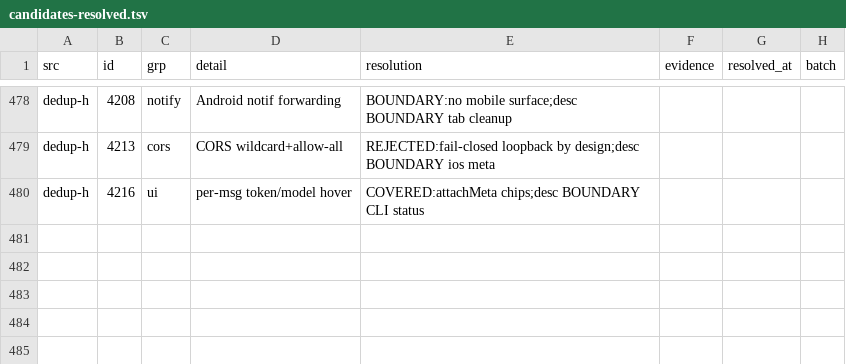
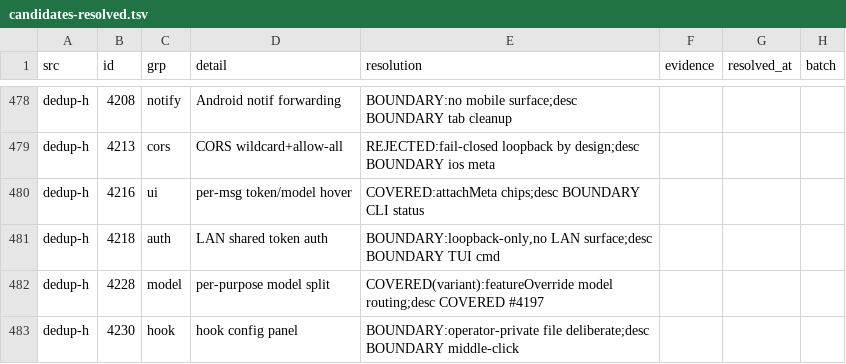
Before and after one commit to ooooooooooooooooooop/personal-ai, a TSV file: research/agent-harness-survey-v1/changelogs/_midreview/candidates-resolved.tsv, drawn as a sheet; only a part is shown, gaps mark what is left out.

Commit message:
dedup-h #4218-#4230: classification-only (feature-model routing covered; LAN/hook-panel boundaries).

```diff
--- a/research/agent-harness-survey-v1/changelogs/_midreview/candidates-resolved.tsv
+++ b/research/agent-harness-survey-v1/changelogs/_midreview/candidates-resolved.tsv
@@ -480 +480,4 @@ dedup-h	4213	cors	CORS wildcard+allow-all	REJECTED:fail-closed loopback by desig
 dedup-h	4216	ui	per-msg token/model hover	COVERED:attachMeta chips;desc BOUNDARY CLI status
+dedup-h	4218	auth	LAN shared token auth	BOUNDARY:loopback-only,no LAN surface;desc BOUNDARY TUI cmd
+dedup-h	4228	model	per-purpose model split	COVERED(variant):featureOverride model routing;desc COVERED #4197
+dedup-h	4230	hook	hook config panel	BOUNDARY:operator-private file deliberate;desc BOUNDARY middle-click
```
Also changed, not shown: 1 other file.
